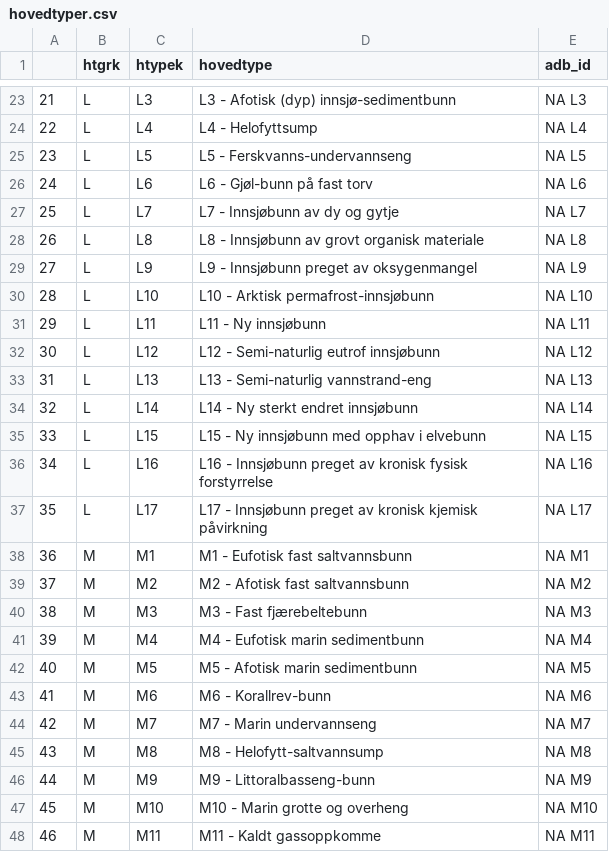
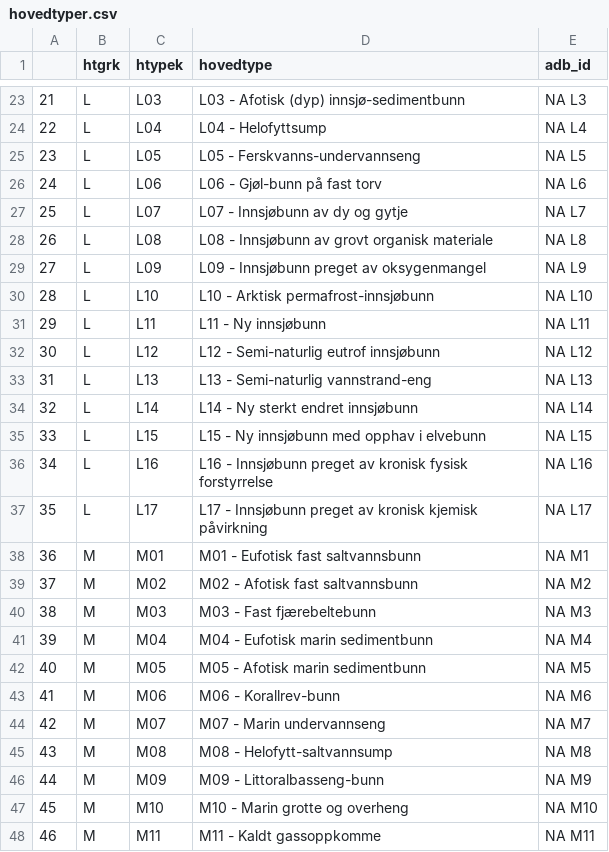
Before and after one commit to geco-nhm/NiN_QGIS_3.x, a CSV file: db_natur_i_norge/src/hovedtyper.csv, drawn as a sheet; only a part is shown, gaps mark what is left out; the diff covers the shown part only.

```diff
--- a/db_natur_i_norge/src/hovedtyper.csv
+++ b/db_natur_i_norge/src/hovedtyper.csv
@@ -23,8 +23,8 @@
-21,"L","L3","L3 - Afotisk (dyp) innsjø-sedimentbunn","NA L3"
-22,"L","L4","L4 - Helofyttsump","NA L4"
-23,"L","L5","L5 - Ferskvanns-undervannseng","NA L5"
-24,"L","L6","L6 - Gjøl-bunn på fast torv","NA L6"
-25,"L","L7","L7 - Innsjøbunn av dy og gytje","NA L7"
-26,"L","L8","L8 - Innsjøbunn av grovt organisk materiale","NA L8"
-27,"L","L9","L9 - Innsjøbunn preget av oksygenmangel","NA L9"
+21,"L","L03","L03 - Afotisk (dyp) innsjø-sedimentbunn","NA L3"
+22,"L","L04","L04 - Helofyttsump","NA L4"
+23,"L","L05","L05 - Ferskvanns-undervannseng","NA L5"
+24,"L","L06","L06 - Gjøl-bunn på fast torv","NA L6"
+25,"L","L07","L07 - Innsjøbunn av dy og gytje","NA L7"
+26,"L","L08","L08 - Innsjøbunn av grovt organisk materiale","NA L8"
+27,"L","L09","L09 - Innsjøbunn preget av oksygenmangel","NA L9"
 28,"L","L10","L10 - Arktisk permafrost-innsjøbunn","NA L10"
@@ -37,11 +37,11 @@
 35,"L","L17","L17 - Innsjøbunn preget av kronisk kjemisk påvirkning","NA L17"
-36,"M","M1","M1 - Eufotisk fast saltvannsbunn","NA M1"
-37,"M","M2","M2 - Afotisk fast saltvannsbunn","NA M2"
-38,"M","M3","M3 - Fast fjærebeltebunn","NA M3"
-39,"M","M4","M4 - Eufotisk marin sedimentbunn","NA M4"
-40,"M","M5","M5 - Afotisk marin sedimentbunn","NA M5"
-41,"M","M6","M6 - Korallrev-bunn","NA M6"
-42,"M","M7","M7 - Marin undervannseng","NA M7"
-43,"M","M8","M8 - Helofytt-saltvannsump","NA M8"
-44,"M","M9","M9 - Littoralbasseng-bunn","NA M9"
+36,"M","M01","M01 - Eufotisk fast saltvannsbunn","NA M1"
+37,"M","M02","M02 - Afotisk fast saltvannsbunn","NA M2"
+38,"M","M03","M03 - Fast fjærebeltebunn","NA M3"
+39,"M","M04","M04 - Eufotisk marin sedimentbunn","NA M4"
+40,"M","M05","M05 - Afotisk marin sedimentbunn","NA M5"
+41,"M","M06","M06 - Korallrev-bunn","NA M6"
+42,"M","M07","M07 - Marin undervannseng","NA M7"
+43,"M","M08","M08 - Helofytt-saltvannsump","NA M8"
+44,"M","M09","M09 - Littoralbasseng-bunn","NA M9"
 45,"M","M10","M10 - Marin grotte og overheng","NA M10"
```
Also changed, not shown: 82 edited cells elsewhere in this file, 4 other files.
